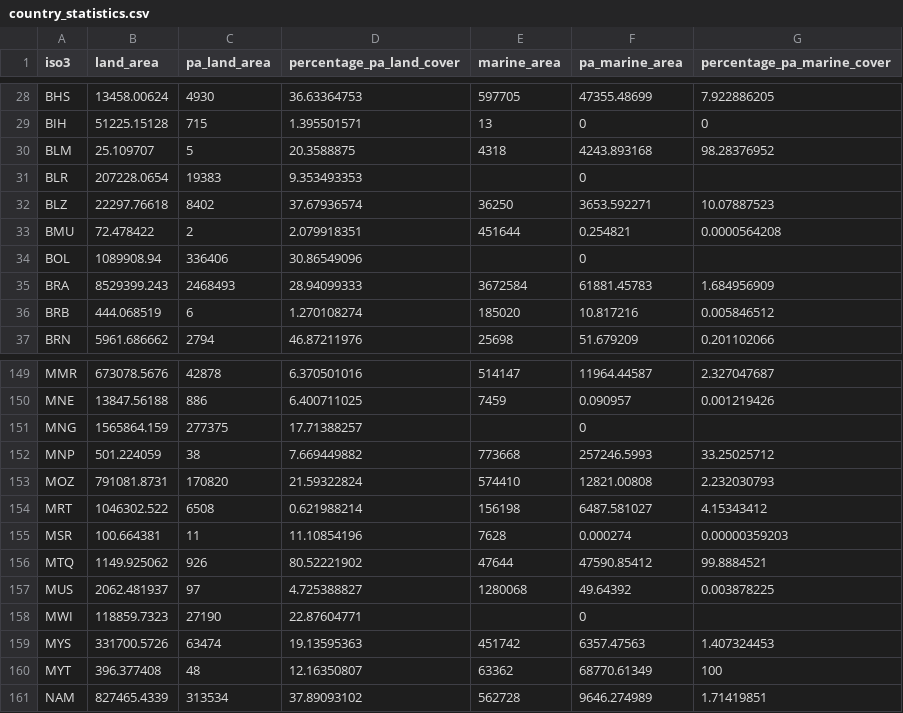
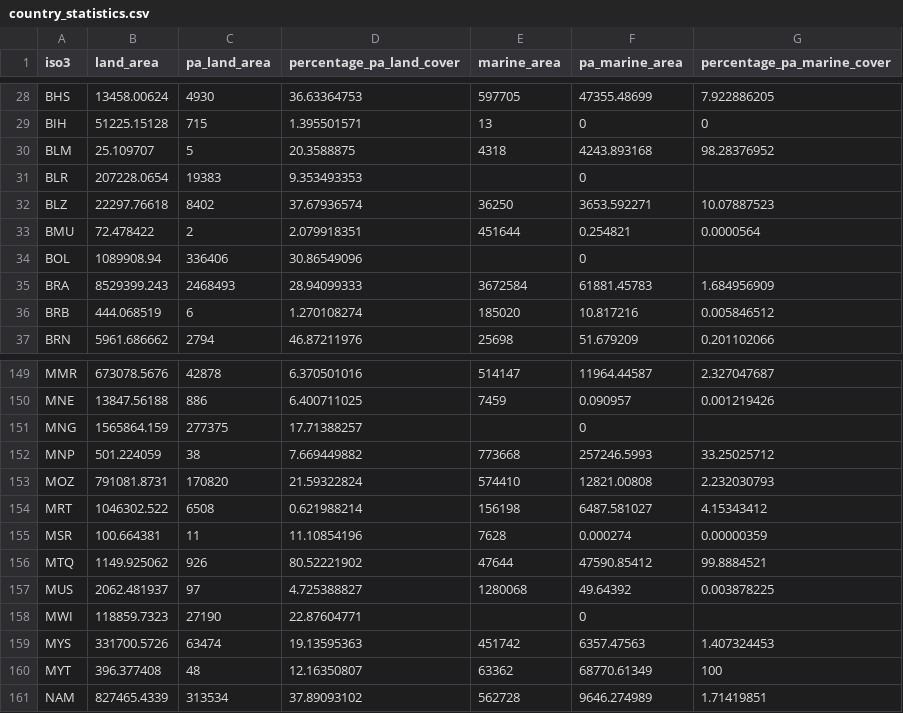
Before and after one commit to unepwcmc/ProtectedPlanet, a CSV file: lib/data/seeds/country_statistics.csv, drawn as a sheet; only a part is shown, gaps mark what is left out.

Commit message:
Update country_statistics

```diff
--- a/lib/data/seeds/country_statistics.csv
+++ b/lib/data/seeds/country_statistics.csv
@@ -32,3 +32,3 @@ BLR,207228.0654,19383,9.353493353,,0,
 BLZ,22297.76618,8402,37.67936574,36250,3653.592271,10.07887523
-BMU,72.478422,2,2.079918351,451644,0.254821,0.0000564208
+BMU,72.478422,2,2.079918351,451644,0.254821,0.0000564
 BOL,1089908.94,336406,30.86549096,,0,
@@ -154,3 +154,3 @@ MOZ,791081.8731,170820,21.59322824,574410,12821.00808,2.232030793
 MRT,1046302.522,6508,0.621988214,156198,6487.581027,4.15343412
-MSR,100.664381,11,11.10854196,7628,0.000274,0.00000359203
+MSR,100.664381,11,11.10854196,7628,0.000274,0.00000359
 MTQ,1149.925062,926,80.52221902,47644,47590.85412,99.8884521
```
